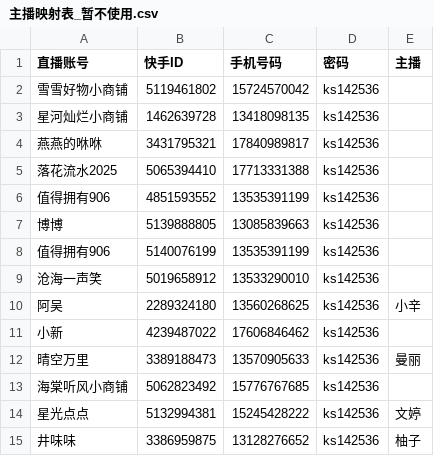
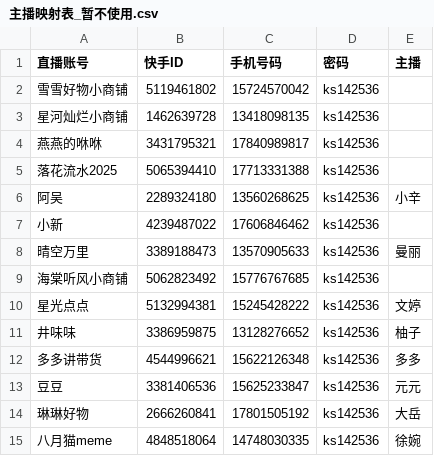
Before and after one commit to abc287228558-dot/EditFeiShuDoc, a CSV file: 主播映射表_暂不使用.csv, drawn as a sheet; only a part is shown; the shorter side is filled out with more unchanged rows.

```diff
--- a/主播映射表_暂不使用.csv
+++ b/主播映射表_暂不使用.csv
@@ -5,6 +5,2 @@
 落花流水2025,5065394410,17713331388,ks142536,
-值得拥有906,4851593552,13535391199,ks142536,
-博博,5139888805,13085839663,ks142536,
-值得拥有906,5140076199,13535391199,ks142536,
-沧海一声笑,5019658912,13533290010,ks142536,
 阿吴,2289324180,13560268625,ks142536,小辛
```
Also changed, not shown: 主播映射表.csv, 5 other files.
